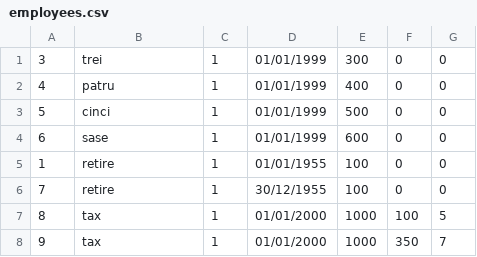
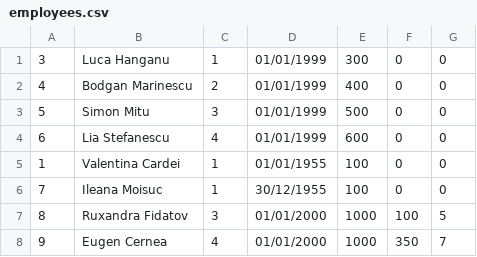
Before and after one commit to buteanrares/Employees-Management, a CSV file: probChira/DB/employees.csv, drawn as a sheet.

Commit message:
Fixed solution loading bug. Added realisitc data to database

```diff
--- a/probChira/DB/employees.csv
+++ b/probChira/DB/employees.csv
@@ -1,8 +1,8 @@
-3,trei,1,01/01/1999,300,0,0
-4,patru,1,01/01/1999,400,0,0
-5,cinci,1,01/01/1999,500,0,0
-6,sase,1,01/01/1999,600,0,0
-1,retire,1,01/01/1955,100,0,0
-7,retire,1,30/12/1955,100,0,0
-8,tax,1,01/01/2000,1000,100,5
-9,tax,1,01/01/2000,1000,350,7
+3,Luca Hanganu,1,01/01/1999,300,0,0
+4,Bodgan Marinescu,2,01/01/1999,400,0,0
+5,Simon Mitu,3,01/01/1999,500,0,0
+6,Lia Stefanescu,4,01/01/1999,600,0,0
+1,Valentina Cardei,1,01/01/1955,100,0,0
+7,Ileana Moisuc,1,30/12/1955,100,0,0
+8,Ruxandra Fidatov,3,01/01/2000,1000,100,5
+9,Eugen Cernea,4,01/01/2000,1000,350,7
```
Also changed, not shown: 13 other files.
